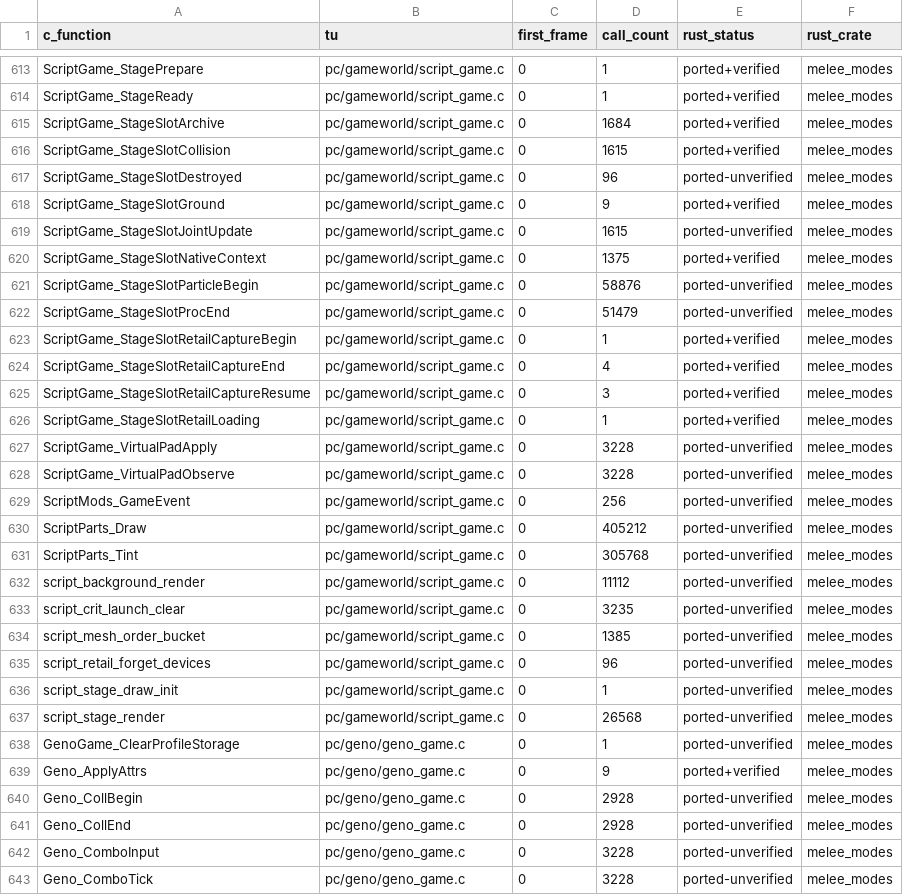
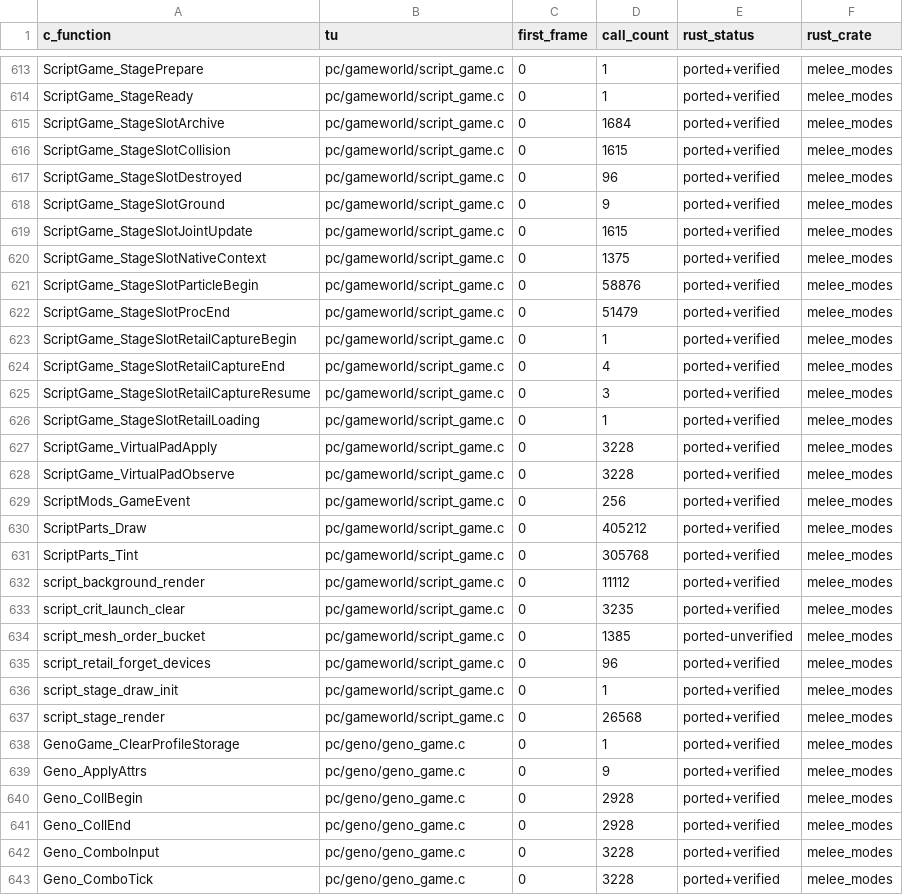
Before and after one commit to GurekamDhillon/melee, a CSV file: docs/rust-port/trace/pad_falcon_fox_fd.csv, drawn as a sheet; only a part is shown, gaps mark what is left out; the diff covers the shown part only.

```diff
--- a/docs/rust-port/trace/pad_falcon_fox_fd.csv
+++ b/docs/rust-port/trace/pad_falcon_fox_fd.csv
@@ -616,8 +616,8 @@ ScriptGame_StageSlotArchive,pc/gameworld/script_game.c,0,1684,ported+verified,me
 ScriptGame_StageSlotCollision,pc/gameworld/script_game.c,0,1615,ported+verified,melee_modes
-ScriptGame_StageSlotDestroyed,pc/gameworld/script_game.c,0,96,ported-unverified,melee_modes
+ScriptGame_StageSlotDestroyed,pc/gameworld/script_game.c,0,96,ported+verified,melee_modes
 ScriptGame_StageSlotGround,pc/gameworld/script_game.c,0,9,ported+verified,melee_modes
-ScriptGame_StageSlotJointUpdate,pc/gameworld/script_game.c,0,1615,ported-unverified,melee_modes
+ScriptGame_StageSlotJointUpdate,pc/gameworld/script_game.c,0,1615,ported+verified,melee_modes
 ScriptGame_StageSlotNativeContext,pc/gameworld/script_game.c,0,1375,ported+verified,melee_modes
-ScriptGame_StageSlotParticleBegin,pc/gameworld/script_game.c,0,58876,ported-unverified,melee_modes
-ScriptGame_StageSlotProcEnd,pc/gameworld/script_game.c,0,51479,ported-unverified,melee_modes
+ScriptGame_StageSlotParticleBegin,pc/gameworld/script_game.c,0,58876,ported+verified,melee_modes
+ScriptGame_StageSlotProcEnd,pc/gameworld/script_game.c,0,51479,ported+verified,melee_modes
 ScriptGame_StageSlotRetailCaptureBegin,pc/gameworld/script_game.c,0,1,ported+verified,melee_modes
@@ -626,18 +626,18 @@ ScriptGame_StageSlotRetailCaptureResume,pc/gameworld/script_game.c,0,3,ported+ve
 ScriptGame_StageSlotRetailLoading,pc/gameworld/script_game.c,0,1,ported+verified,melee_modes
-ScriptGame_VirtualPadApply,pc/gameworld/script_game.c,0,3228,ported-unverified,melee_modes
-ScriptGame_VirtualPadObserve,pc/gameworld/script_game.c,0,3228,ported-unverified,melee_modes
-ScriptMods_GameEvent,pc/gameworld/script_game.c,0,256,ported-unverified,melee_modes
-ScriptParts_Draw,pc/gameworld/script_game.c,0,405212,ported-unverified,melee_modes
-ScriptParts_Tint,pc/gameworld/script_game.c,0,305768,ported-unverified,melee_modes
-script_background_render,pc/gameworld/script_game.c,0,11112,ported-unverified,melee_modes
-script_crit_launch_clear,pc/gameworld/script_game.c,0,3235,ported-unverified,melee_modes
+ScriptGame_VirtualPadApply,pc/gameworld/script_game.c,0,3228,ported+verified,melee_modes
+ScriptGame_VirtualPadObserve,pc/gameworld/script_game.c,0,3228,ported+verified,melee_modes
+ScriptMods_GameEvent,pc/gameworld/script_game.c,0,256,ported+verified,melee_modes
+ScriptParts_Draw,pc/gameworld/script_game.c,0,405212,ported+verified,melee_modes
+ScriptParts_Tint,pc/gameworld/script_game.c,0,305768,ported+verified,melee_modes
+script_background_render,pc/gameworld/script_game.c,0,11112,ported+verified,melee_modes
+script_crit_launch_clear,pc/gameworld/script_game.c,0,3235,ported+verified,melee_modes
 script_mesh_order_bucket,pc/gameworld/script_game.c,0,1385,ported-unverified,melee_modes
-script_retail_forget_devices,pc/gameworld/script_game.c,0,96,ported-unverified,melee_modes
-script_stage_draw_init,pc/gameworld/script_game.c,0,1,ported-unverified,melee_modes
-script_stage_render,pc/gameworld/script_game.c,0,26568,ported-unverified,melee_modes
-GenoGame_ClearProfileStorage,pc/geno/geno_game.c,0,1,ported-unverified,melee_modes
+script_retail_forget_devices,pc/gameworld/script_game.c,0,96,ported+verified,melee_modes
+script_stage_draw_init,pc/gameworld/script_game.c,0,1,ported+verified,melee_modes
+script_stage_render,pc/gameworld/script_game.c,0,26568,ported+verified,melee_modes
+GenoGame_ClearProfileStorage,pc/geno/geno_game.c,0,1,ported+verified,melee_modes
 Geno_ApplyAttrs,pc/geno/geno_game.c,0,9,ported+verified,melee_modes
-Geno_CollBegin,pc/geno/geno_game.c,0,2928,ported-unverified,melee_modes
-Geno_CollEnd,pc/geno/geno_game.c,0,2928,ported-unverified,melee_modes
-Geno_ComboInput,pc/geno/geno_game.c,0,3228,ported-unverified,melee_modes
-Geno_ComboTick,pc/geno/geno_game.c,0,3228,ported-unverified,melee_modes
+Geno_CollBegin,pc/geno/geno_game.c,0,2928,ported+verified,melee_modes
+Geno_CollEnd,pc/geno/geno_game.c,0,2928,ported+verified,melee_modes
+Geno_ComboInput,pc/geno/geno_game.c,0,3228,ported+verified,melee_modes
+Geno_ComboTick,pc/geno/geno_game.c,0,3228,ported+verified,melee_modes
```
Also changed, not shown: 109 edited cells elsewhere in this file, 1 other file.
